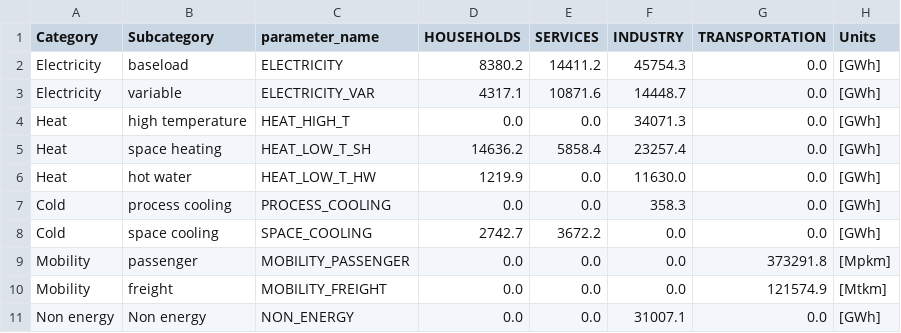
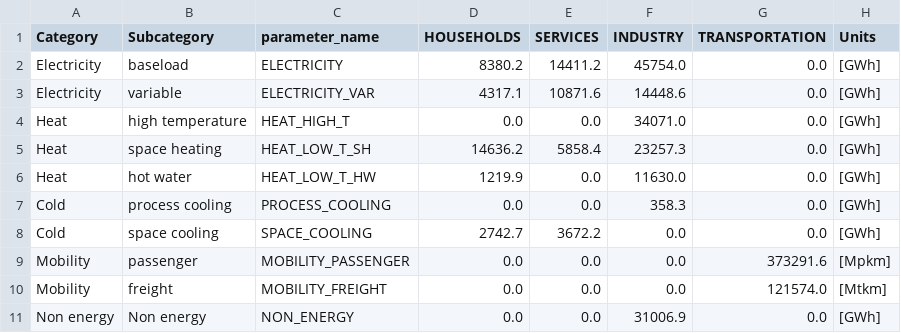
Before and after one commit to energyscope/EnergyScope_coupling_GEMMES, a CSV file: EnergyScope_Pathway/src/EUD_2031.csv, drawn as a sheet.

```diff
--- a/EnergyScope_Pathway/src/EUD_2031.csv
+++ b/EnergyScope_Pathway/src/EUD_2031.csv
@@ -1,6 +1,6 @@
 Category,Subcategory,parameter_name,HOUSEHOLDS,SERVICES,INDUSTRY,TRANSPORTATION,Units
-Electricity,baseload,ELECTRICITY,8380.2,14411.2,45754.3,0.0,[GWh]
-Electricity,variable,ELECTRICITY_VAR,4317.1,10871.6,14448.7,0.0,[GWh]
-Heat,high temperature,HEAT_HIGH_T,0.0,0.0,34071.3,0.0,[GWh]
-Heat,space heating,HEAT_LOW_T_SH,14636.2,5858.4,23257.4,0.0,[GWh]
+Electricity,baseload,ELECTRICITY,8380.2,14411.2,45754.0,0.0,[GWh]
+Electricity,variable,ELECTRICITY_VAR,4317.1,10871.6,14448.6,0.0,[GWh]
+Heat,high temperature,HEAT_HIGH_T,0.0,0.0,34071.0,0.0,[GWh]
+Heat,space heating,HEAT_LOW_T_SH,14636.2,5858.4,23257.3,0.0,[GWh]
 Heat,hot water,HEAT_LOW_T_HW,1219.9,0.0,11630.0,0.0,[GWh]
@@ -8,4 +8,4 @@ Cold,process cooling,PROCESS_COOLING,0.0,0.0,358.3,0.0,[GWh]
 Cold,space cooling,SPACE_COOLING,2742.7,3672.2,0.0,0.0,[GWh]
-Mobility,passenger,MOBILITY_PASSENGER,0.0,0.0,0.0,373291.8,[Mpkm]
-Mobility,freight,MOBILITY_FREIGHT,0.0,0.0,0.0,121574.9,[Mtkm]
-Non energy,Non energy,NON_ENERGY,0.0,0.0,31007.1,0.0,[GWh]
+Mobility,passenger,MOBILITY_PASSENGER,0.0,0.0,0.0,373291.6,[Mpkm]
+Mobility,freight,MOBILITY_FREIGHT,0.0,0.0,0.0,121574.0,[Mtkm]
+Non energy,Non energy,NON_ENERGY,0.0,0.0,31006.9,0.0,[GWh]
```
Also changed, not shown: EnergyScope_Pathway/src/EUD_2036.csv, EnergyScope_Pathway/src/EUD_2041.csv, 5 other files.
